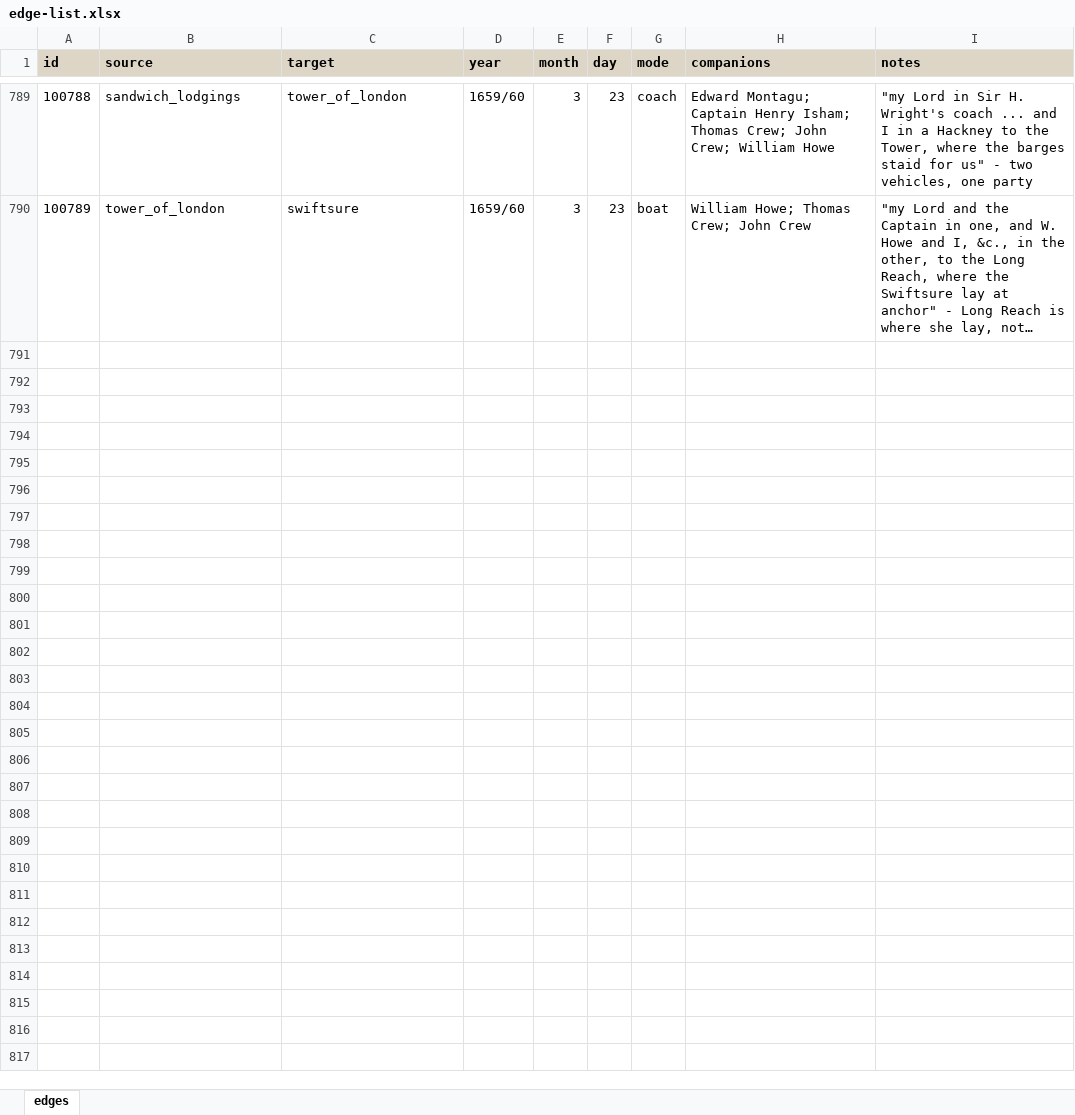
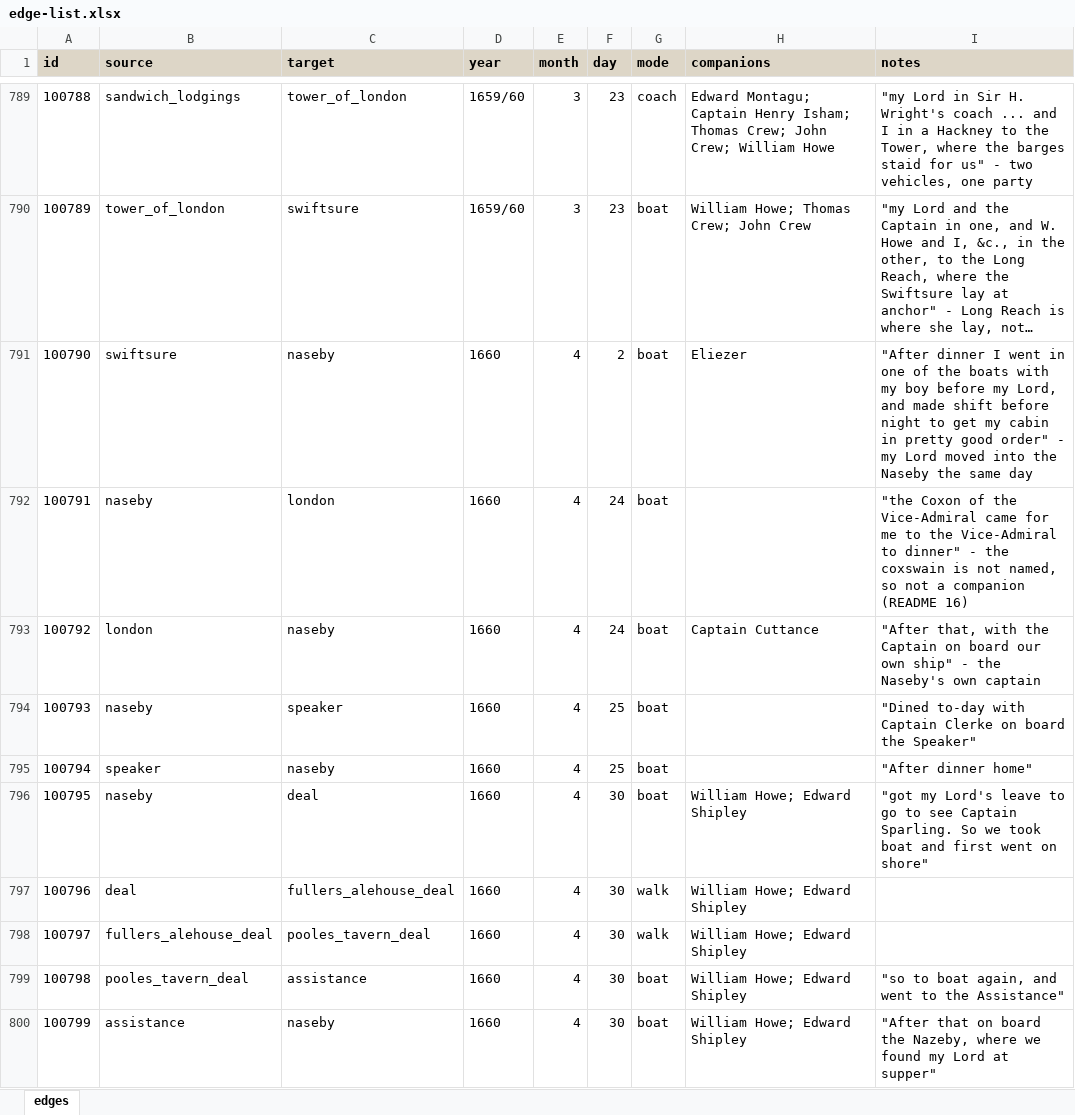
Before and after one commit to chnm/networking-pepys, an Excel workbook: edge-list.xlsx, sheet edges, drawn as a sheet; only a part is shown, gaps mark what is left out; long unchanged cells end in …; values as stored, in another font and other column widths than the file's, no borders; the diff names each change by its address in the sheet, - before the commit and + after, or states it on an @@ line.

```diff
--- a/edge-list.xlsx (sheet edges)
+++ b/edge-list.xlsx (sheet edges)
+row 791: 100790 | swiftsure | naseby | 1660 | 4 | 2 | boat | Eliezer | "After dinner I went in one of the boats with my boy before my Lord, and made shift before night to get my cabin in pretty good order" - my Lord moved into the Naseby the same day
+row 792: 100791 | naseby | london | 1660 | 4 | 24 | boat |  | "the Coxon of the Vice-Admiral came for me to the Vice-Admiral to dinner" - the coxswain is not named, so not a companion (README 16)
+row 793: 100792 | london | naseby | 1660 | 4 | 24 | boat | Captain Cuttance | "After that, with the Captain on board our own ship" - the Naseby's own captain
+row 794: 100793 | naseby | speaker | 1660 | 4 | 25 | boat |  | "Dined to-day with Captain Clerke on board the Speaker"
+row 795: 100794 | speaker | naseby | 1660 | 4 | 25 | boat |  | "After dinner home"
+row 796: 100795 | naseby | deal | 1660 | 4 | 30 | boat | William Howe; Edward Shipley | "got my Lord's leave to go to see Captain Sparling. So we took boat and first went on shore"
+row 797: 100796 | deal | fullers_alehouse_deal | 1660 | 4 | 30 | walk | William Howe; Edward Shipley
+row 798: 100797 | fullers_alehouse_deal | pooles_tavern_deal | 1660 | 4 | 30 | walk | William Howe; Edward Shipley
+row 799: 100798 | pooles_tavern_deal | assistance | 1660 | 4 | 30 | boat | William Howe; Edward Shipley | "so to boat again, and went to the Assistance"
+row 800: 100799 | assistance | naseby | 1660 | 4 | 30 | boat | William Howe; Edward Shipley | "After that on board the Nazeby, where we found my Lord at supper"
```
Also changed, not shown: node-list.xlsx, 4 other files.
